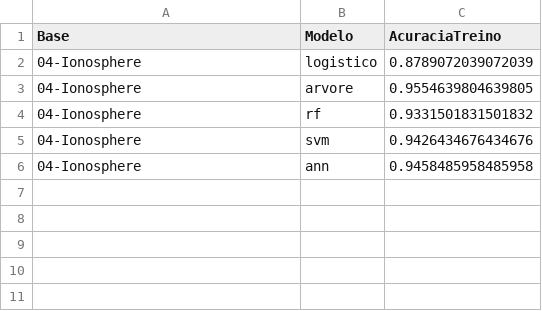
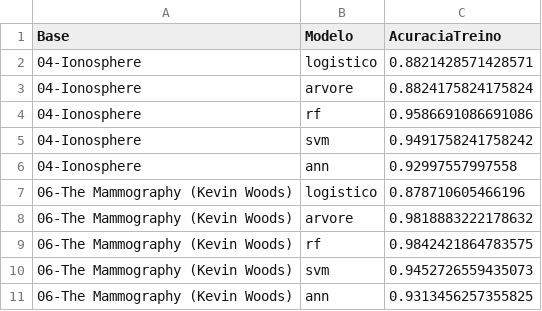
Before and after one commit to JarsBr/tc-comparacao-de-metodos-de-balanceamento-de-dados-em-diferentes-cenarios, a CSV file: projeto_tc/resultados/metricas/acuracia_treinamento_modelos.csv, drawn as a sheet.

```diff
--- a/projeto_tc/resultados/metricas/acuracia_treinamento_modelos.csv
+++ b/projeto_tc/resultados/metricas/acuracia_treinamento_modelos.csv
@@ -1,6 +1,11 @@
 Base,Modelo,AcuraciaTreino
-04-Ionosphere,logistico,0.8789072039072039
-04-Ionosphere,arvore,0.9554639804639805
-04-Ionosphere,rf,0.9331501831501832
-04-Ionosphere,svm,0.9426434676434676
-04-Ionosphere,ann,0.9458485958485958
+04-Ionosphere,logistico,0.8821428571428571
+04-Ionosphere,arvore,0.8824175824175824
+04-Ionosphere,rf,0.9586691086691086
+04-Ionosphere,svm,0.9491758241758242
+04-Ionosphere,ann,0.92997557997558
+06-The Mammography (Kevin Woods),logistico,0.878710605466196
+06-The Mammography (Kevin Woods),arvore,0.9818883222178632
+06-The Mammography (Kevin Woods),rf,0.9842421864783575
+06-The Mammography (Kevin Woods),svm,0.9452726559435073
+06-The Mammography (Kevin Woods),ann,0.9313456257355825
```
Also changed, not shown: projeto_tc/resultados/metricas/metricas_por_base.csv, projeto_tc/resultados/metricas/metricas_resumo.csv, 16 other files.
